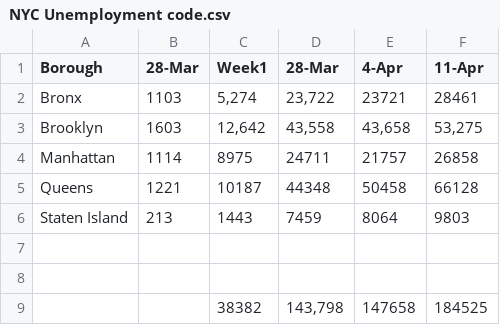
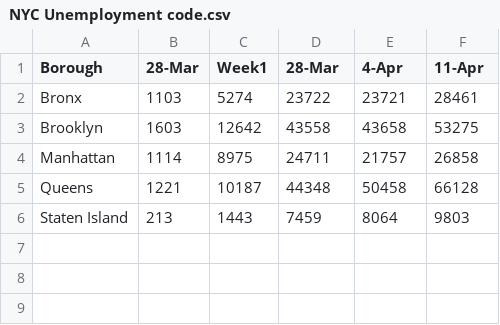
Before and after one commit to snabahe/nyc-workforce, a CSV file: NYC Unemployment code.csv, drawn as a sheet.

Commit message:
Add files via upload

```diff
--- a/NYC Unemployment code.csv
+++ b/NYC Unemployment code.csv
@@ -1,4 +1,4 @@
 Borough,28-Mar,Week1,28-Mar,4-Apr,11-Apr
-Bronx,1103,"5,274","23,722",23721,28461
-Brooklyn,1603,"12,642","43,558","43,658","53,275"
+Bronx,1103,5274,23722,23721,28461
+Brooklyn,1603,12642,43558,43658,53275
 Manhattan,1114,8975,24711,21757,26858
@@ -6,4 +6 @@ Queens,1221,10187,44348,50458,66128
 Staten Island,213,1443,7459,8064,9803
-,,,,,
-,,,,,
-,,38382,"143,798",147658,184525
```
